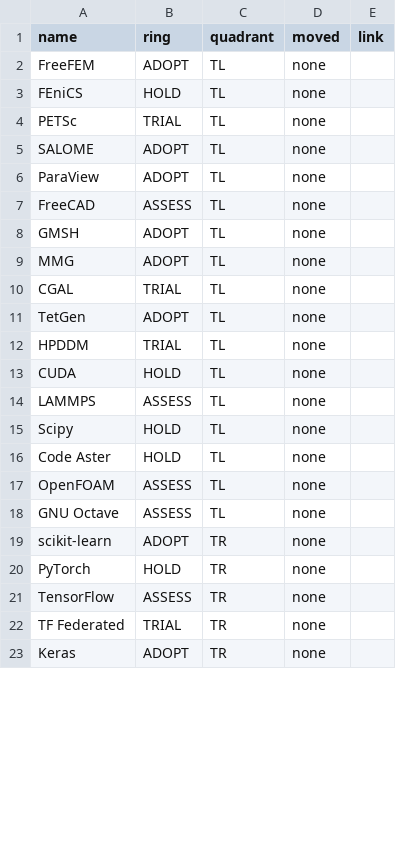
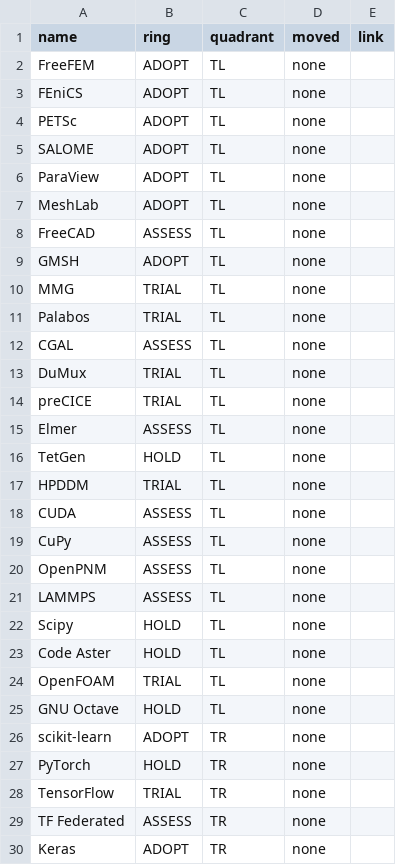
Before and after one commit to mbarzegary/research-tech-radar, a CSV file: data.csv, drawn as a sheet; only a part is shown; the diff covers the shown part only.

Commit message:
update radar data

```diff
--- a/data.csv
+++ b/data.csv
@@ -2,13 +2,20 @@ name,ring,quadrant,moved,link
 FreeFEM,ADOPT,TL,none,
-FEniCS,HOLD,TL,none,
-PETSc,TRIAL,TL,none,
+FEniCS,ADOPT,TL,none,
+PETSc,ADOPT,TL,none,
 SALOME,ADOPT,TL,none,
 ParaView,ADOPT,TL,none,
+MeshLab,ADOPT,TL,none,
 FreeCAD,ASSESS,TL,none,
 GMSH,ADOPT,TL,none,
-MMG,ADOPT,TL,none,
-CGAL,TRIAL,TL,none,
-TetGen,ADOPT,TL,none,
+MMG,TRIAL,TL,none,
+Palabos,TRIAL,TL,none,
+CGAL,ASSESS,TL,none,
+DuMux,TRIAL,TL,none,
+preCICE,TRIAL,TL,none,
+Elmer,ASSESS,TL,none,
+TetGen,HOLD,TL,none,
 HPDDM,TRIAL,TL,none,
-CUDA,HOLD,TL,none,
+CUDA,ASSESS,TL,none,
+CuPy,ASSESS,TL,none,
+OpenPNM,ASSESS,TL,none,
 LAMMPS,ASSESS,TL,none,
@@ -16,8 +23,8 @@ Scipy,HOLD,TL,none,
 Code Aster,HOLD,TL,none,
-OpenFOAM,ASSESS,TL,none,
-GNU Octave,ASSESS,TL,none,
+OpenFOAM,TRIAL,TL,none,
+GNU Octave,HOLD,TL,none,
 scikit-learn,ADOPT,TR,none,
 PyTorch,HOLD,TR,none,
-TensorFlow,ASSESS,TR,none,
-TF Federated,TRIAL,TR,none,
+TensorFlow,TRIAL,TR,none,
+TF Federated,ASSESS,TR,none,
 Keras,ADOPT,TR,none,
```
Also changed, not shown: 2 added rows and 5 edited cells elsewhere in this file, 1 other file.
